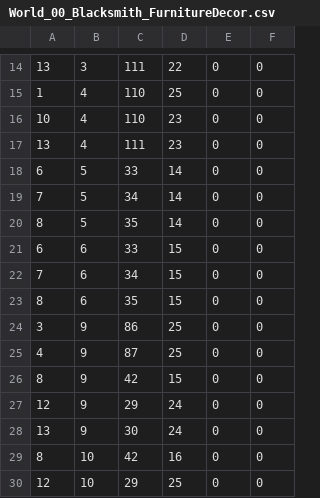
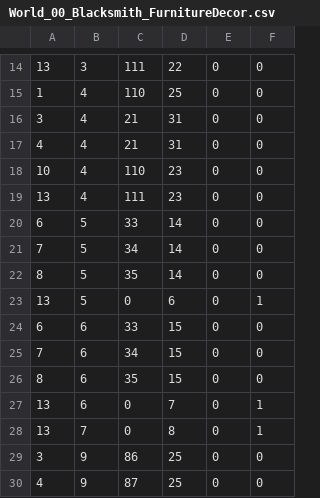
Before and after one commit to ai-scott/AdventureLand, a CSV file: godot-prototype/assets/map_data/World_00_Blacksmith_FurnitureDecor.csv, drawn as a sheet; only a part is shown, gaps mark what is left out; the shorter side is filled out with more unchanged rows.

Commit message:
chore(godot-prototype): TMX edits in Blacksmith, Home, Windmill 1st floor
In-progress map work across three interiors. Includes the regenerated CSVs
and trigger .tres files baked from the updated TMX sources.

```diff
--- a/godot-prototype/assets/map_data/World_00_Blacksmith_FurnitureDecor.csv
+++ b/godot-prototype/assets/map_data/World_00_Blacksmith_FurnitureDecor.csv
@@ -15,2 +15,4 @@
 1,4,110,25,0,0
+3,4,21,31,0,0
+4,4,21,31,0,0
 10,4,110,23,0,0
@@ -20,2 +22,3 @@
 8,5,35,14,0,0
+13,5,0,6,0,1
 6,6,33,15,0,0
@@ -23,2 +26,4 @@
 8,6,35,15,0,0
+13,6,0,7,0,1
+13,7,0,8,0,1
 3,9,86,25,0,0
```
Also changed, not shown: 7 other files.
